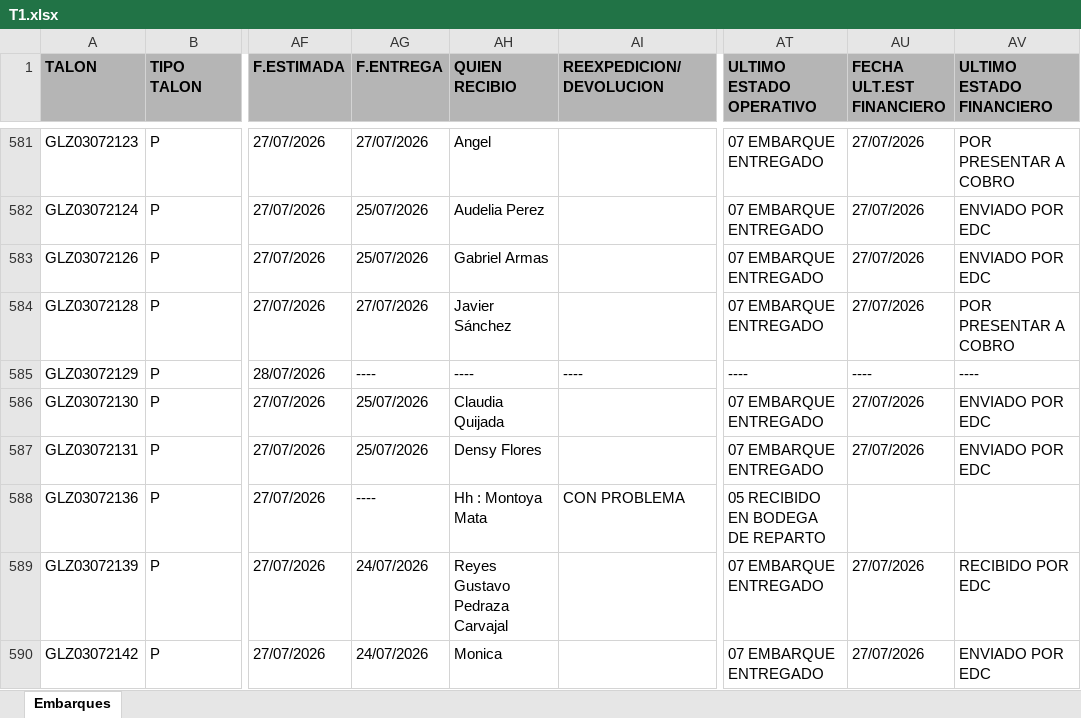
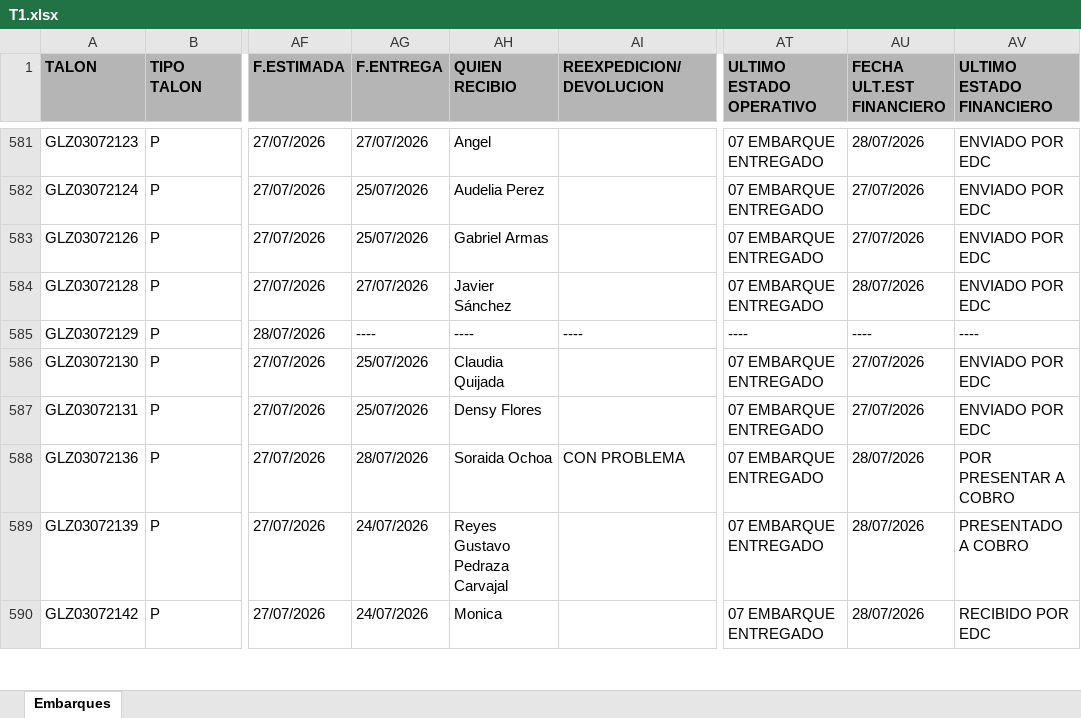
Before and after one commit to RH2026/nexion, an Excel workbook: T1.xlsx, sheet Embarques, drawn as a sheet; only a part is shown, gaps mark what is left out; values as stored, in another font and other column widths than the file's, no borders; the diff covers the shown part only; the diff names each change by its address in the sheet, - before the commit and + after, or states it on an @@ line.

```diff
--- a/T1.xlsx (sheet Embarques)
+++ b/T1.xlsx (sheet Embarques)
-AU581 (FECHA ULT.EST FINANCIERO): 27/07/2026
+AU581 (FECHA ULT.EST FINANCIERO): 28/07/2026
-AV581 (ULTIMO ESTADO FINANCIERO): POR PRESENTAR A COBRO
+AV581 (ULTIMO ESTADO FINANCIERO): ENVIADO POR EDC
-AU584 (FECHA ULT.EST FINANCIERO): 27/07/2026
+AU584 (FECHA ULT.EST FINANCIERO): 28/07/2026
-AV584 (ULTIMO ESTADO FINANCIERO): POR PRESENTAR A COBRO
+AV584 (ULTIMO ESTADO FINANCIERO): ENVIADO POR EDC
-AG588 (F.ENTREGA): ----
+AG588 (F.ENTREGA): 28/07/2026
-AH588 (QUIEN RECIBIO): Hh : Montoya Mata
+AH588 (QUIEN RECIBIO): Soraida Ochoa
-AT588 (ULTIMO ESTADO OPERATIVO): 05 RECIBIDO EN BODEGA DE REPARTO
+AT588 (ULTIMO ESTADO OPERATIVO): 07 EMBARQUE ENTREGADO
-AU588 (FECHA ULT.EST FINANCIERO): (empty)
+AU588 (FECHA ULT.EST FINANCIERO): 28/07/2026
-AV588 (ULTIMO ESTADO FINANCIERO): (empty)
+AV588 (ULTIMO ESTADO FINANCIERO): POR PRESENTAR A COBRO
-AU589:AU590 (FECHA ULT.EST FINANCIERO): 27/07/2026
+AU589:AU590 (FECHA ULT.EST FINANCIERO): 28/07/2026
-AV589 (ULTIMO ESTADO FINANCIERO): RECIBIDO POR EDC
+AV589 (ULTIMO ESTADO FINANCIERO): PRESENTADO A COBRO
-AV590 (ULTIMO ESTADO FINANCIERO): ENVIADO POR EDC
+AV590 (ULTIMO ESTADO FINANCIERO): RECIBIDO POR EDC
```
Also changed, not shown: 12 added rows, 4 removed rows, 1 moved row and 629 edited cells elsewhere in this sheet.
